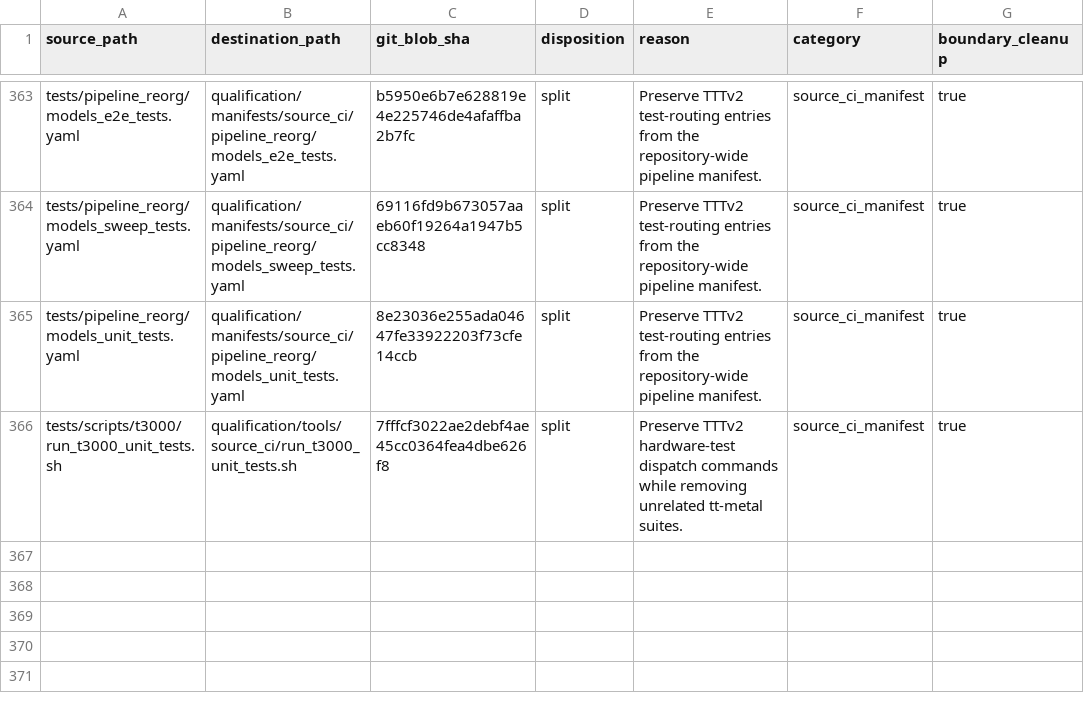
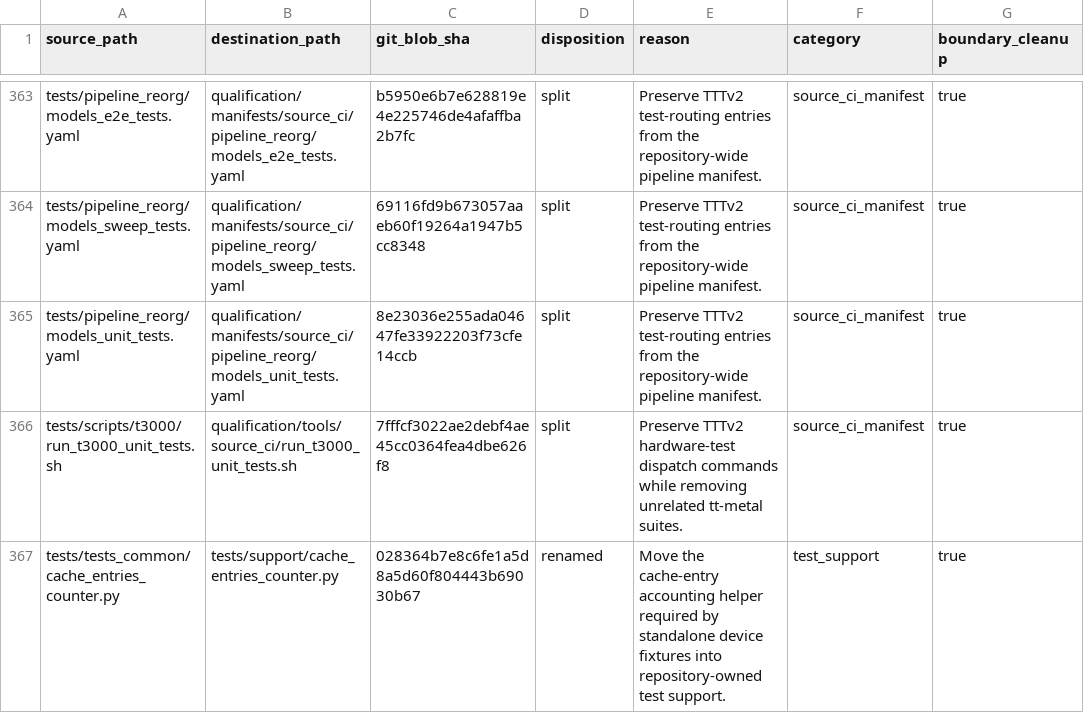
Before and after one commit to tenstorrent/tt-transformers, a CSV file: qualification/provenance/source_inventory.csv, drawn as a sheet; only a part is shown, gaps mark what is left out.

Commit message:
Close cache counter test dependency

```diff
--- a/qualification/provenance/source_inventory.csv
+++ b/qualification/provenance/source_inventory.csv
@@ -366 +366,2 @@ source_path,destination_path,git_blob_sha,disposition,reason,category,boundary_c
 "tests/scripts/t3000/run_t3000_unit_tests.sh","qualification/tools/source_ci/run_t3000_unit_tests.sh","7fffcf3022ae2debf4ae45cc0364fea4dbe626f8","split","Preserve TTTv2 hardware-test dispatch commands while removing unrelated tt-metal suites.","source_ci_manifest","true"
+"tests/tests_common/cache_entries_counter.py","tests/support/cache_entries_counter.py","028364b7e8c6fe1a5d8a5d60f804443b69030b67","renamed","Move the cache-entry accounting helper required by standalone device fixtures into repository-owned test support.","test_support","true"
```
Also changed, not shown: qualification/analysis/support/support_asset_inventory.csv, qualification/extraction/support_copy_manifest.csv, 14 other files.
